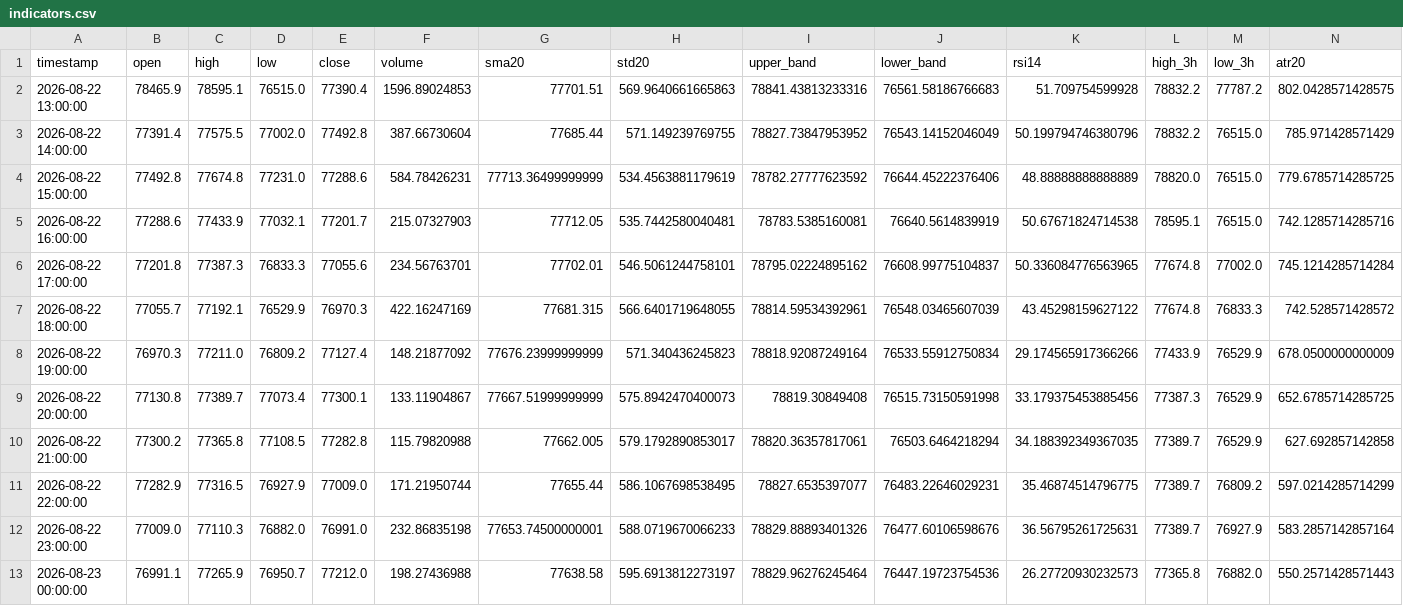
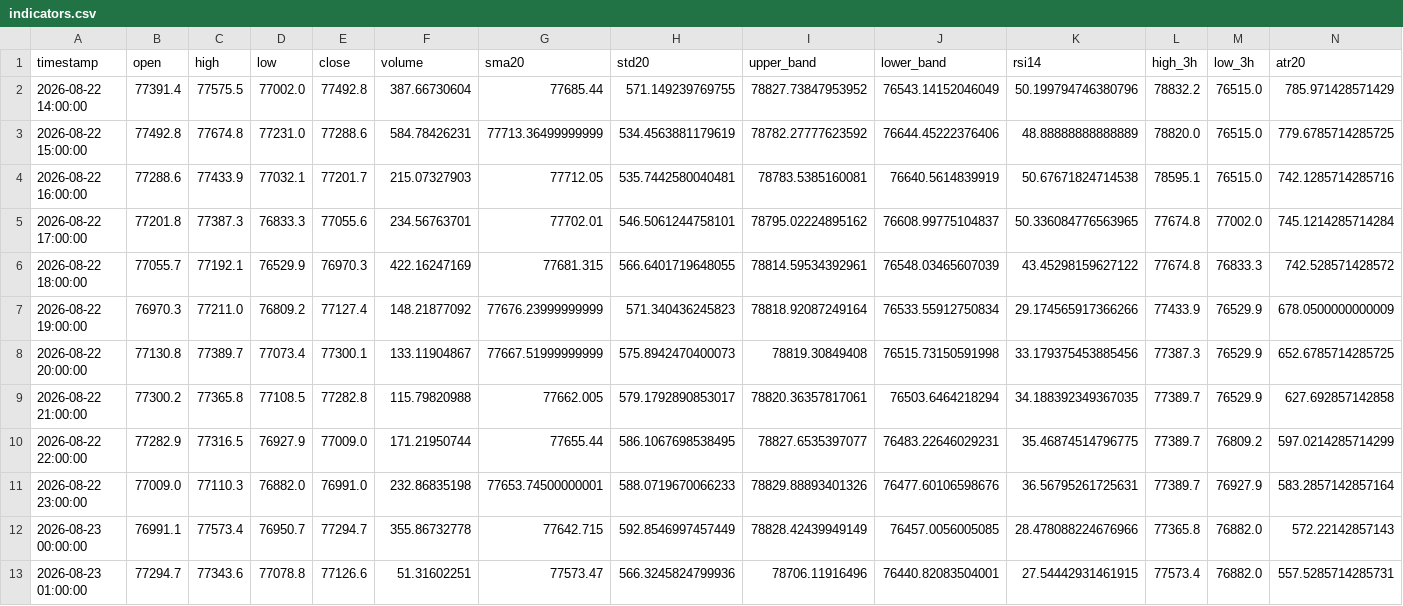
Before and after one commit to cdavocazh/btc-db-v3, a CSV file: backtest_results/indicators.csv, drawn as a sheet; only a part is shown; removed rows and columns are numbered as before the commit, all else as after; rows hold the shown columns only; the diff names each change by its address in the sheet, - before the commit and + after, or states it on an @@ line.

```diff
--- a/backtest_results/indicators.csv
+++ b/backtest_results/indicators.csv
-row 2: 2026-08-22 13:00:00 | 78465.9 | 78595.1 | 76515.0 | 77390.4 | 1596.89024853 | 77701.51 | 569.9640661665863 | 78841.43813233316 | 76561.58186766683 | 51.709754599928 | 78832.2 | 77787.2 | 802.0428571428575
-C12 (high): 77265.9
+C12 (high): 77573.4
-E12 (close): 77212.0
+E12 (close): 77294.7
-F12 (volume): 198.27436988
+F12 (volume): 355.86732778
-G12 (sma20): 77638.58
+G12 (sma20): 77642.715
-H12 (std20): 595.6913812273197
+H12 (std20): 592.8546997457449
-I12 (upper_band): 78829.96276245464
+I12 (upper_band): 78828.42439949149
-J12 (lower_band): 76447.19723754536
+J12 (lower_band): 76457.0056005085
-K12 (rsi14): 26.27720930232573
+K12 (rsi14): 28.478088224676966
-N12 (atr20): 550.2571428571443
+N12 (atr20): 572.22142857143
+row 13: 2026-08-23 01:00:00 | 77294.7 | 77343.6 | 77078.8 | 77126.6 | 51.31602251 | 77573.47 | 566.3245824799936 | 78706.11916496 | 76440.82083504001 | 27.54442931461915 | 77573.4 | 76882.0 | 557.5285714285731
```
Also changed, not shown: backtest_results/conditions.csv, 3 other files.
